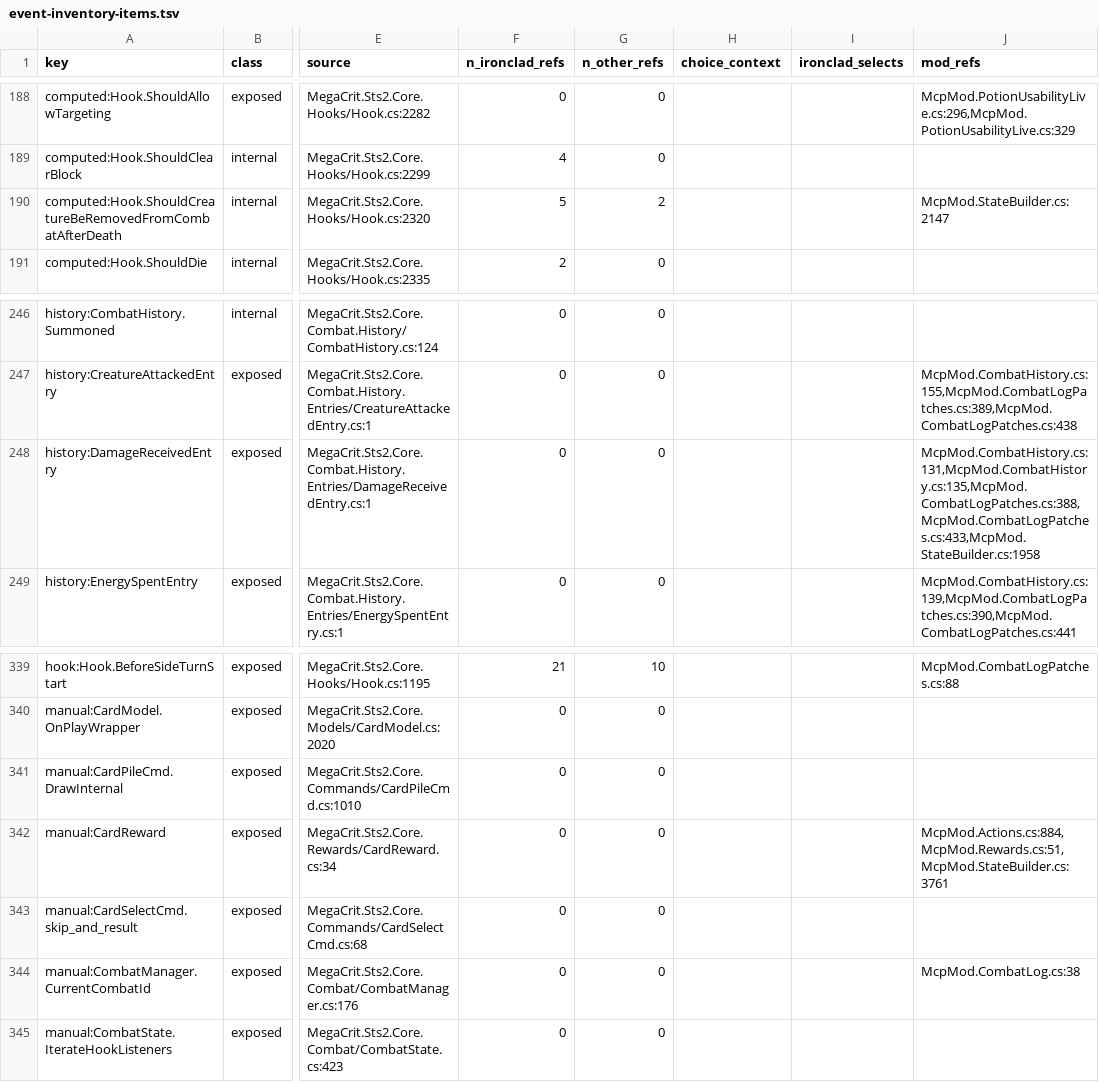
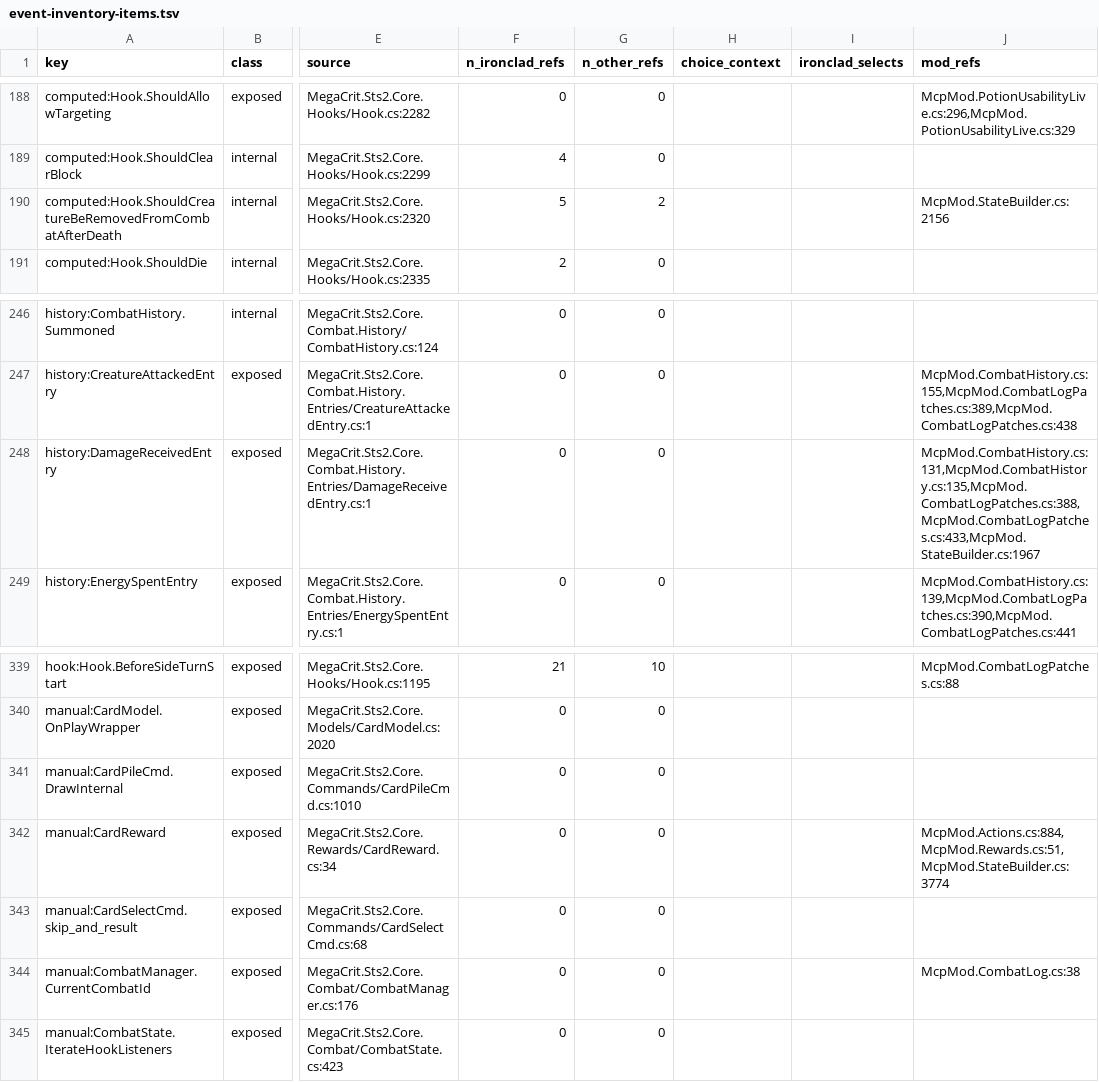
Before and after one commit to cat12079801/STS2MCP, a TSV file: docs/event-inventory-items.tsv, drawn as a sheet; only a part is shown, gaps mark what is left out; the diff names each change by its address in the sheet, - before the commit and + after, or states it on an @@ line.

```diff
--- a/docs/event-inventory-items.tsv
+++ b/docs/event-inventory-items.tsv
-J190 (mod_refs): McpMod.StateBuilder.cs:2147
+J190 (mod_refs): McpMod.StateBuilder.cs:2156
-J248 (mod_refs): McpMod.CombatHistory.cs:131,McpMod.CombatHistory.cs:135,McpMod.CombatLogPatches.cs:388,McpMod.CombatLogPatches.cs:433,McpMod.StateBuilder.cs:1958
+J248 (mod_refs): McpMod.CombatHistory.cs:131,McpMod.CombatHistory.cs:135,McpMod.CombatLogPatches.cs:388,McpMod.CombatLogPatches.cs:433,McpMod.StateBuilder.cs:1967
-J342 (mod_refs): McpMod.Actions.cs:884,McpMod.Rewards.cs:51,McpMod.StateBuilder.cs:3761
+J342 (mod_refs): McpMod.Actions.cs:884,McpMod.Rewards.cs:51,McpMod.StateBuilder.cs:3774
```
Also changed, not shown: docs/state-inventory-members.tsv, 21 other files.
